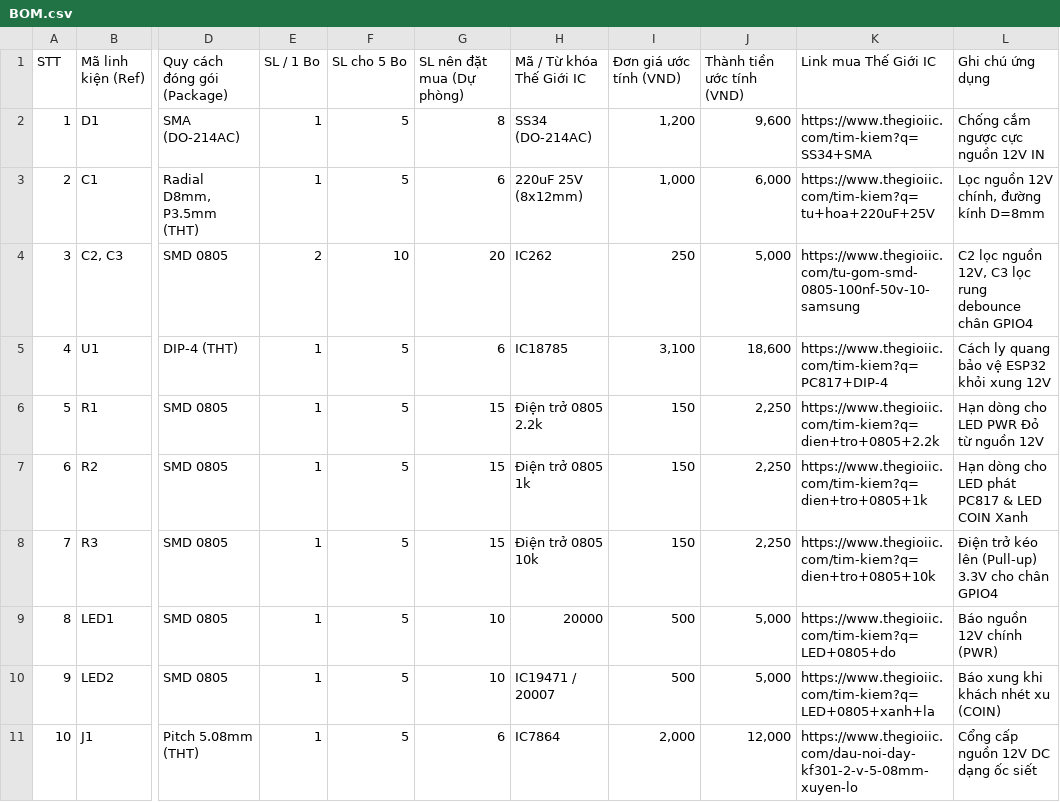
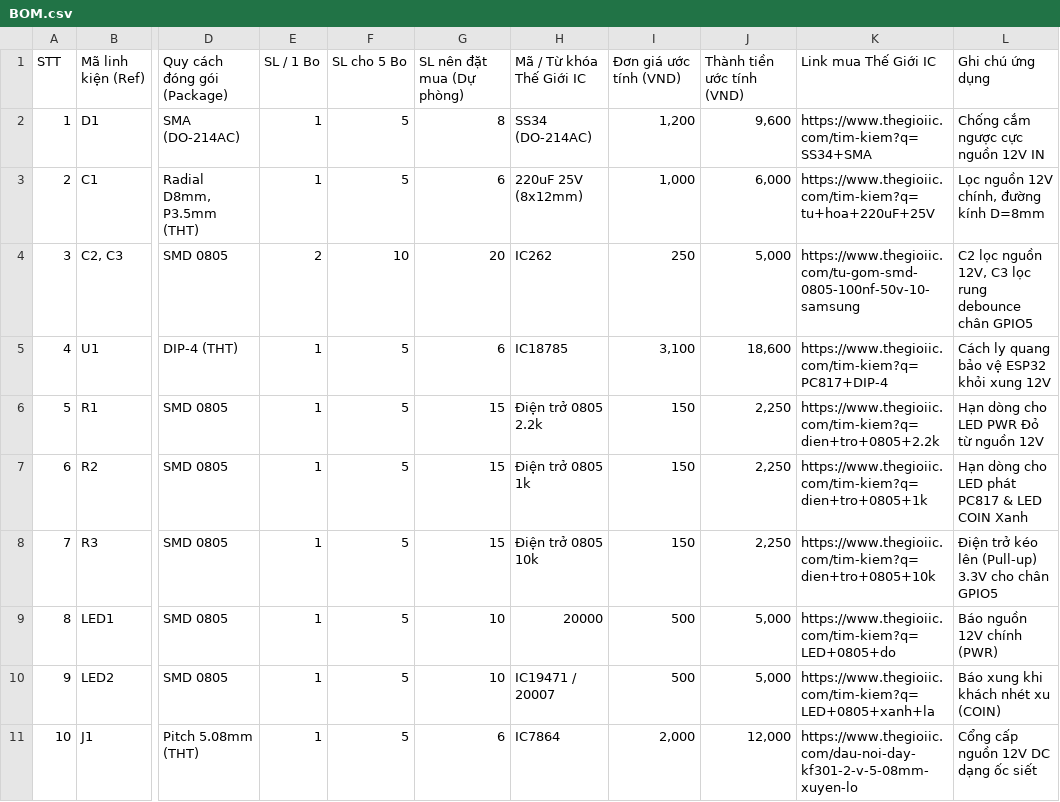
Before and after one commit to Shuzukochan/S3-CoinBridge, a CSV file: BOM.csv, drawn as a sheet; only a part is shown, gaps mark what is left out; the diff names each change by its address in the sheet, - before the commit and + after, or states it on an @@ line.

Commit message:
Route coin detection signal to ESP32-S3 GPIO5 (J3 Pin 5) to match firmware config

```diff
--- a/BOM.csv
+++ b/BOM.csv
-L4 (Ghi chú ứng dụng): …debounce chân GPIO4
+L4 (Ghi chú ứng dụng): …debounce chân GPIO5
-L8 (Ghi chú ứng dụng): …cho chân GPIO4
+L8 (Ghi chú ứng dụng): …cho chân GPIO5
```
Also changed, not shown: 20 other files.
